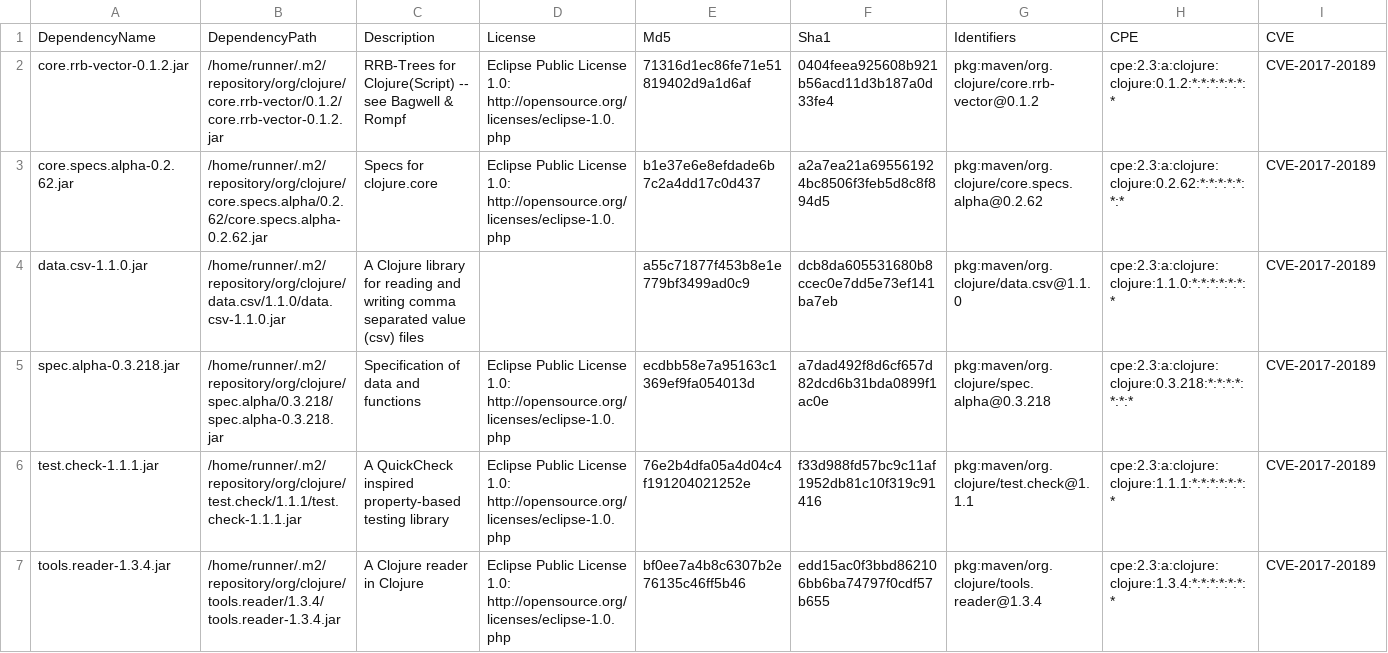
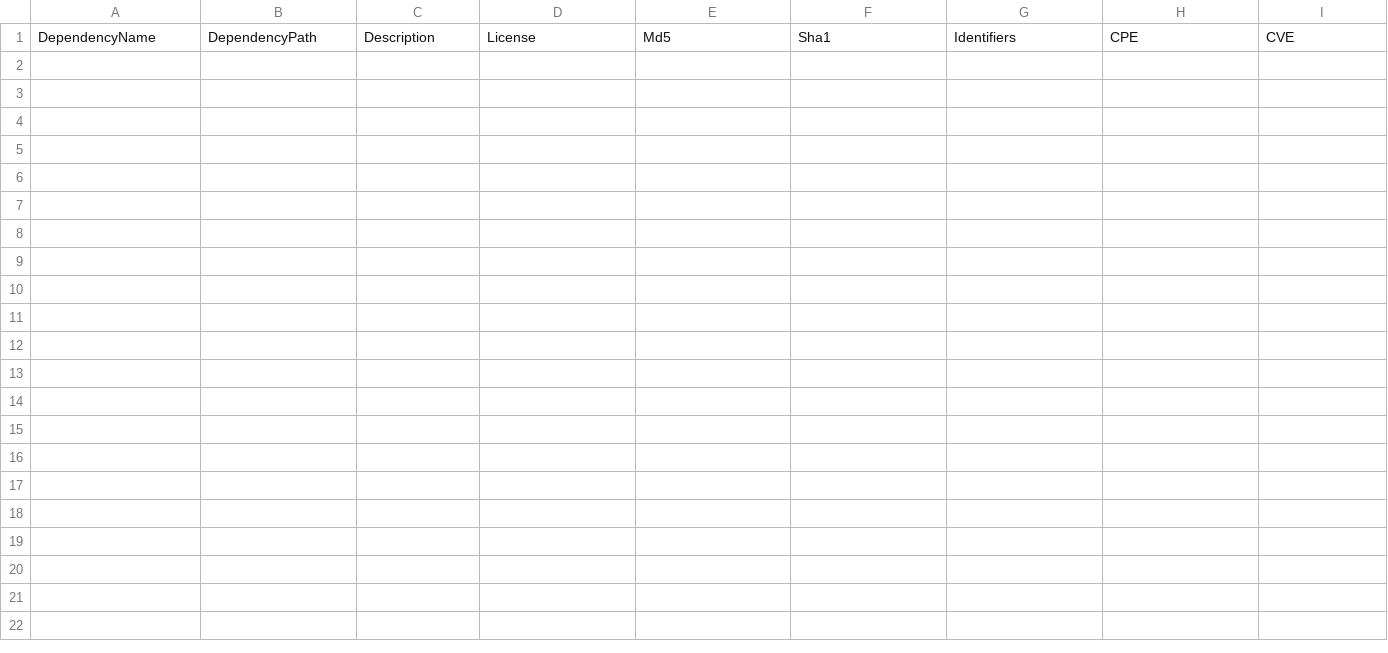
Before and after one commit to piotr-yuxuan/algo-calisthenics, a CSV file: doc/known-vulnerabilities.csv, drawn as a sheet; only a part is shown; rows hold the shown columns only; the diff names each change by its address in the sheet, - before the commit and + after, or states it on an @@ line.

Commit message:
Update known vulnerabilities

```diff
--- a/doc/known-vulnerabilities.csv
+++ b/doc/known-vulnerabilities.csv
-row 2: core.rrb-vector-0.1.2.jar | /home/runner/.m2/repository/org/clojure/core.rrb-vector/0.1.2/core.rrb-vector-0.1.2.jar | RRB-Trees for Clojure(Script) -- see Bagwell & Rompf | Eclipse Public License 1.0: http://opensource.org/licenses/eclipse-1.0.php | 71316d1ec86fe71e51819402d9a1d6af | 0404feea925608b921b56acd11d3b187a0d33fe4 | pkg:maven/org.clojure/core.rrb-vector@0.1.2 | cpe:2.3:a:clojure:clojure:0.1.2:*:*:*:*:*:*:* | CVE-2017-20189
-row 3: core.specs.alpha-0.2.62.jar | /home/runner/.m2/repository/org/clojure/core.specs.alpha/0.2.62/core.specs.alpha-0.2.62.jar | Specs for clojure.core | Eclipse Public License 1.0: http://opensource.org/licenses/eclipse-1.0.php | b1e37e6e8efdade6b7c2a4dd17c0d437 | a2a7ea21a695561924bc8506f3feb5d8c8f894d5 | pkg:maven/org.clojure/core.specs.alpha@0.2.62 | cpe:2.3:a:clojure:clojure:0.2.62:*:*:*:*:*:*:* | CVE-2017-20189
-row 4: data.csv-1.1.0.jar | /home/runner/.m2/repository/org/clojure/data.csv/1.1.0/data.csv-1.1.0.jar | A Clojure library for reading and writing comma separated value (csv) files |  | a55c71877f453b8e1e779bf3499ad0c9 | dcb8da605531680b8ccec0e7dd5e73ef141ba7eb | pkg:maven/org.clojure/data.csv@1.1.0 | cpe:2.3:a:clojure:clojure:1.1.0:*:*:*:*:*:*:* | CVE-2017-20189
-row 5: spec.alpha-0.3.218.jar | /home/runner/.m2/repository/org/clojure/spec.alpha/0.3.218/spec.alpha-0.3.218.jar | Specification of data and functions | Eclipse Public License 1.0: http://opensource.org/licenses/eclipse-1.0.php | ecdbb58e7a95163c1369ef9fa054013d | a7dad492f8d6cf657d82dcd6b31bda0899f1ac0e | pkg:maven/org.clojure/spec.alpha@0.3.218 | cpe:2.3:a:clojure:clojure:0.3.218:*:*:*:*:*:*:* | CVE-2017-20189
-row 6: test.check-1.1.1.jar | /home/runner/.m2/repository/org/clojure/test.check/1.1.1/test.check-1.1.1.jar | A QuickCheck inspired property-based testing library | Eclipse Public License 1.0: http://opensource.org/licenses/eclipse-1.0.php | 76e2b4dfa05a4d04c4f191204021252e | f33d988fd57bc9c11af1952db81c10f319c91416 | pkg:maven/org.clojure/test.check@1.1.1 | cpe:2.3:a:clojure:clojure:1.1.1:*:*:*:*:*:*:* | CVE-2017-20189
-row 7: tools.reader-1.3.4.jar | /home/runner/.m2/repository/org/clojure/tools.reader/1.3.4/tools.reader-1.3.4.jar | A Clojure reader in Clojure | Eclipse Public License 1.0: http://opensource.org/licenses/eclipse-1.0.php | bf0ee7a4b8c6307b2e76135c46ff5b46 | edd15ac0f3bbd862106bb6ba74797f0cdf57b655 | pkg:maven/org.clojure/tools.reader@1.3.4 | cpe:2.3:a:clojure:clojure:1.3.4:*:*:*:*:*:*:* | CVE-2017-20189
```
